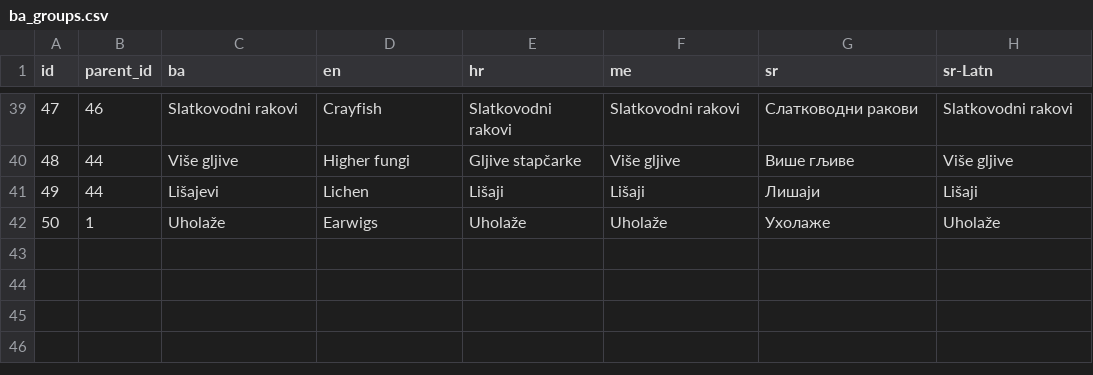
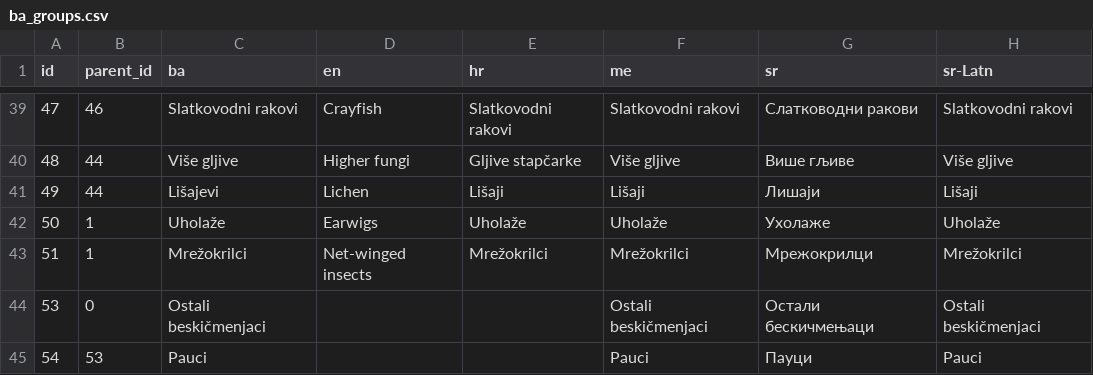
Before and after one commit to Biologer/Biologer-Android, a CSV file: app/src/main/assets/taxa/ba_groups.csv, drawn as a sheet; only a part is shown, gaps mark what is left out; the diff names each change by its address in the sheet, - before the commit and + after, or states it on an @@ line.

```diff
--- a/app/src/main/assets/taxa/ba_groups.csv
+++ b/app/src/main/assets/taxa/ba_groups.csv
+row 43: 51 | 1 | Mrežokrilci | Net-winged insects | Mrežokrilci | Mrežokrilci | Мрежокрилци | Mrežokrilci
+row 44: 53 | 0 | Ostali beskičmenjaci |  |  | Ostali beskičmenjaci | Остали бескичмењаци | Ostali beskičmenjaci
+row 45: 54 | 53 | Pauci |  |  | Pauci | Пауци | Pauci
```
Also changed, not shown: app/src/main/assets/taxa/me_groups.csv, app/src/main/assets/taxa/rs_groups.csv, 9 other files.
